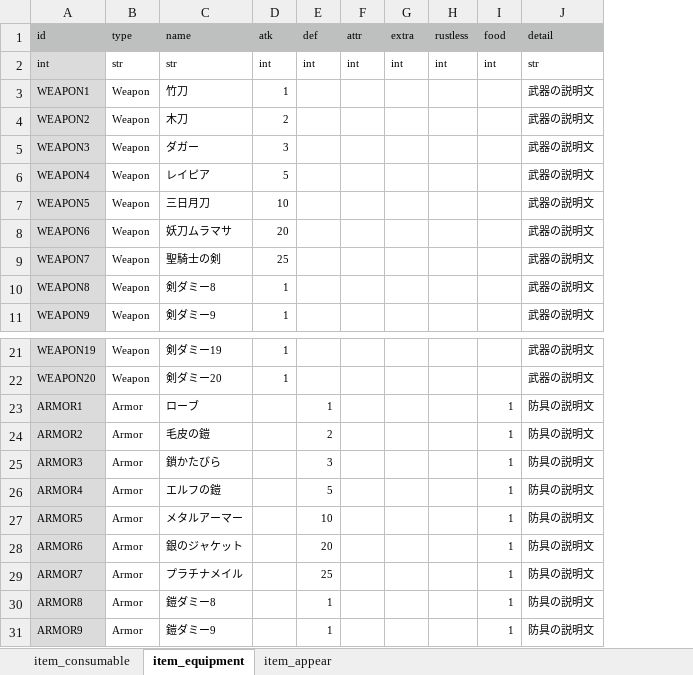
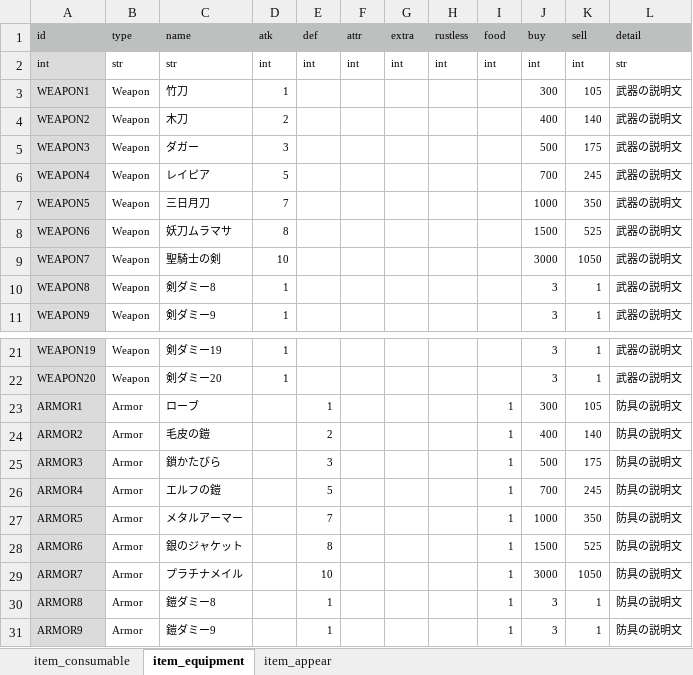
Before and after one commit to syun77/FlixelRL, an Excel workbook: docs/item.xlsx, sheet item_equipment, drawn as a sheet; only a part is shown, gaps mark what is left out; values as stored, in another font and other column widths than the file's, no borders; the diff names each change by its address in the sheet, - before the commit and + after, or states it on an @@ line.

```diff
--- a/docs/item.xlsx (sheet item_equipment)
+++ b/docs/item.xlsx (sheet item_equipment)
+column J (buy), rows 2-11: int | 300 | 400 | 500 | 700 | 1000 | 1500 | 3000 | 3 | 3; rows 21-31: 3 | 3 | 300 | 400 | 500 | 700 | 1000 | 1500 | 3000 | 3 | 3
+column K (sell), rows 2-11: int | 105 | 140 | 175 | 245 | 350 | 525 | 1050 | 1 | 1; rows 21-31: 1 | 1 | 105 | 140 | 175 | 245 | 350 | 525 | 1050 | 1 | 1
-D7 (atk): 10
+D7 (atk): 7
-D8 (atk): 20
+D8 (atk): 8
-D9 (atk): 25
+D9 (atk): 10
-E27 (def): 10
+E27 (def): 7
-E28 (def): 20
+E28 (def): 8
-E29 (def): 25
+E29 (def): 10
```
Also changed, not shown: sheet item_consumable, 3 other files.
